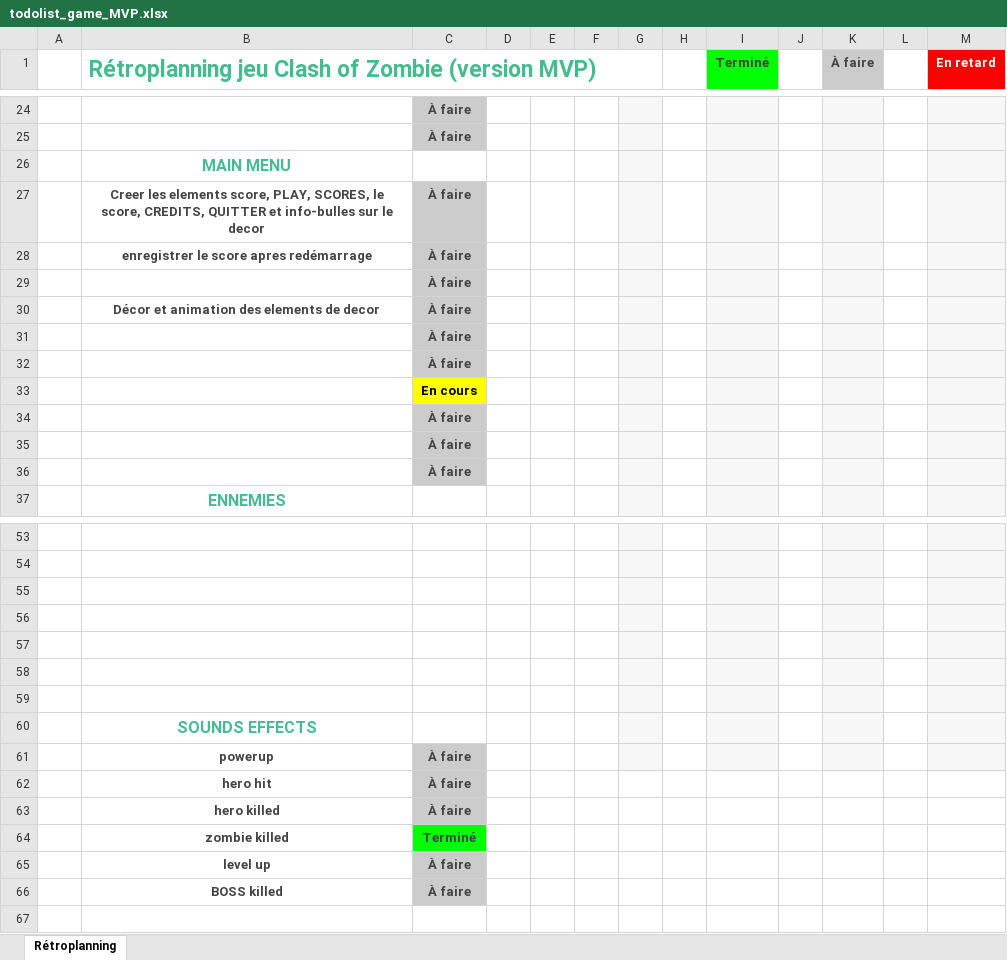
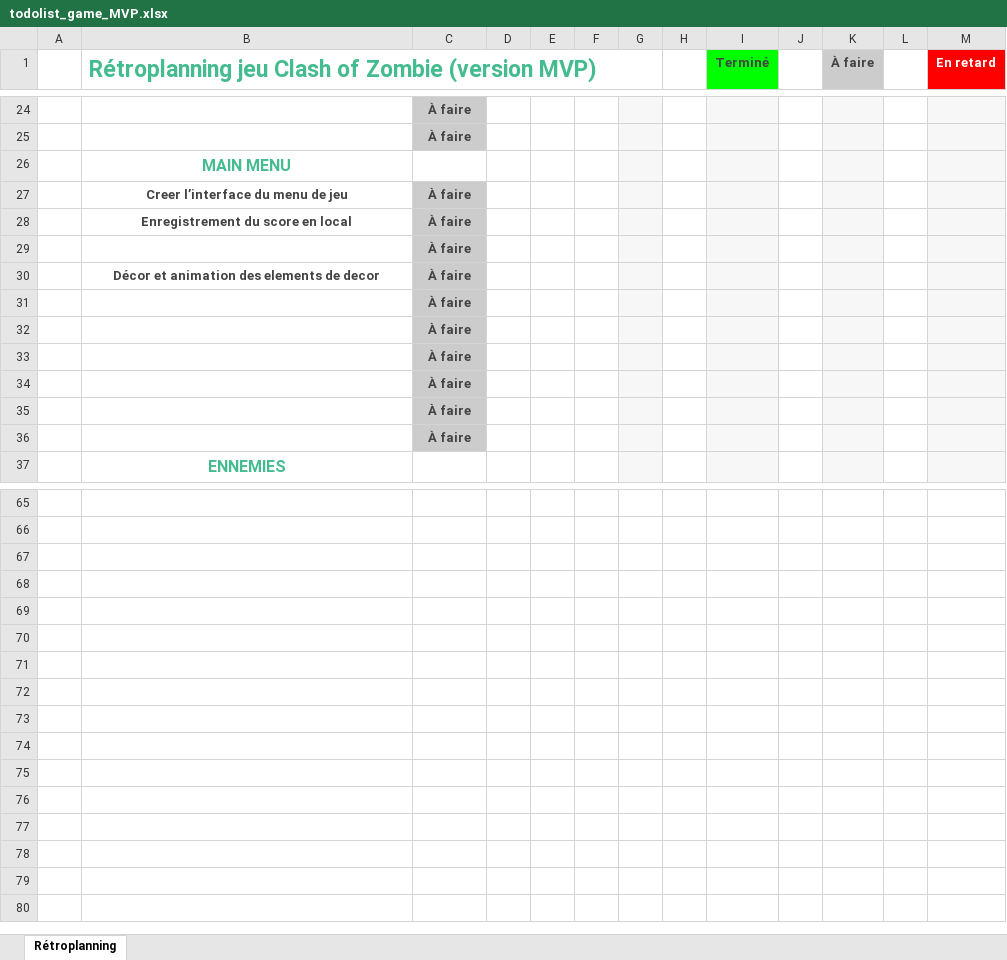
Before and after one commit to Studidavidberger/game_data, an Excel workbook: todolist_game_MVP.xlsx, sheet Rétroplanning, drawn as a sheet; only a part is shown, gaps mark what is left out; values as stored, in another font and other column widths than the file's, no borders; charts and pictures and table styles not drawn; addresses are those after the commit; the diff covers the shown part only; the diff names each change by its address in the sheet, - before the commit and + after, or states it on an @@ line.

```diff
--- a/todolist_game_MVP.xlsx (sheet Rétroplanning)
+++ b/todolist_game_MVP.xlsx (sheet Rétroplanning)
-B27: Creer les elements score, PLAY, SCORES, le score, CREDITS, QUITTER et info-bulles sur le decor
+B27: Creer l’interface du menu de jeu
-B28: enregistrer le score apres redémarrage
+B28: Enregistrement du score en local
-C33: En cours
+C33: À faire
@@ C33 fill: #FFFF00 → #CCCCCC, text colour: black → #434343 @@
-G65:G73 fill: #F7F7F7
+G65:G73 fill: none
-I65:I73 fill: #F7F7F7
+I65:I73 fill: none
-K65:K73 fill: #F7F7F7
+K65:K73 fill: none
-M65:M73 fill: #F7F7F7
+M65:M73 fill: none
-B72: SOUNDS EFFECTS
+B72: (empty)
-row 73:  | powerup | À faire
+row 73: (empty)
-C73:C75 fill: #CCCCCC
+C73:C75 fill: none
-row 74:  | hero hit | À faire
+row 74: (empty)
-row 75:  | hero killed | À faire
+row 75: (empty)
-row 76:  | zombie killed | Terminé
+row 76: (empty)
-C76 fill: #00FF00
+C76 fill: none
-row 77:  | level up | À faire
+row 77: (empty)
-C77:C78 fill: #CCCCCC
+C77:C78 fill: none
-row 78:  | BOSS killed | À faire
+row 78: (empty)
+row 79: (empty)
```
Also changed, not shown: 21 added rows, 9 removed rows, 1 moved row, 6 edited cells and cell formats elsewhere in this sheet, charts or pictures, 20 other files.
